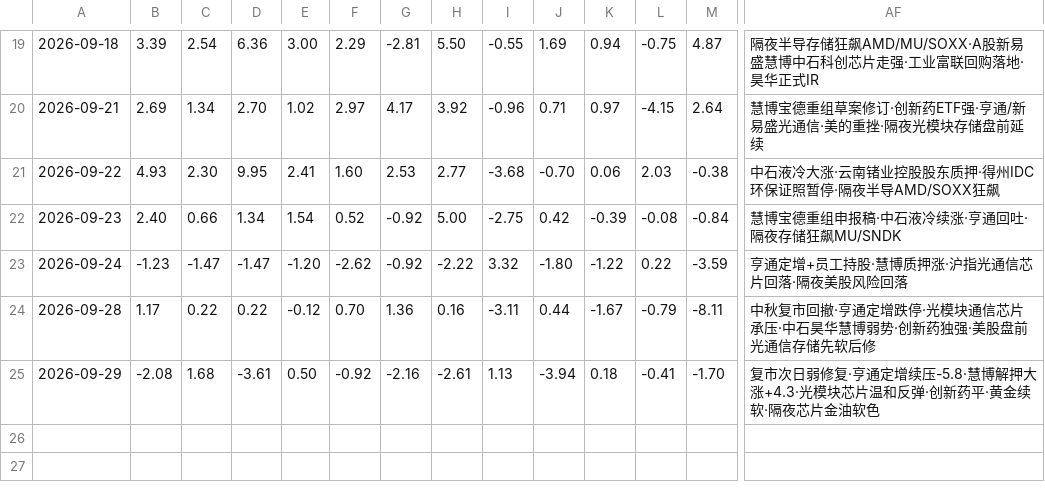
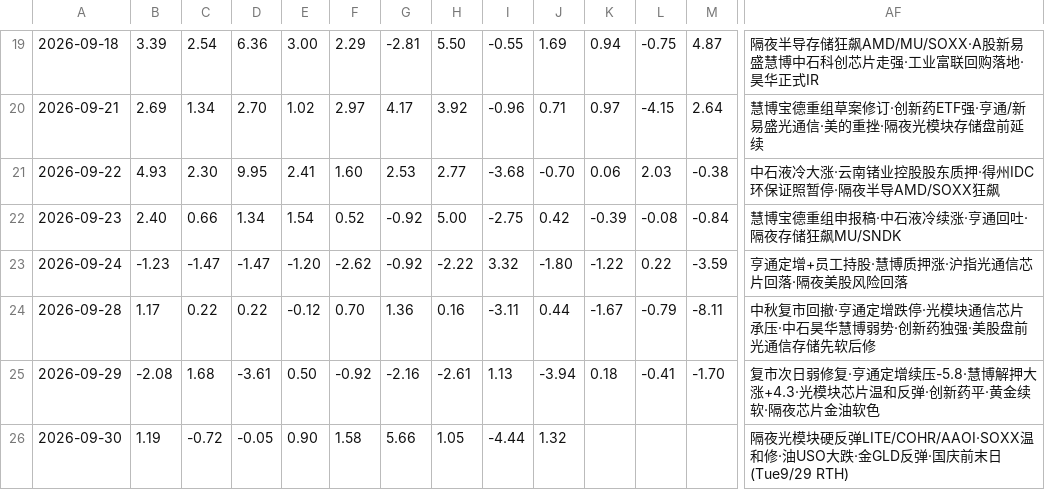
Before and after one commit to bruceleeETH/grok188, a CSV file: tape-log.csv, drawn as a sheet; only a part is shown, gaps mark what is left out; rows hold the shown columns only; the diff names each change by its address in the sheet, - before the commit and + after, or states it on an @@ line.

Commit message:
tape-log.csv: 2026-09-30 overnight US Tue RTH stub

```diff
--- a/tape-log.csv
+++ b/tape-log.csv
+row 26: 2026-09-30 | 1.19 | -0.72 | -0.05 | 0.90 | 1.58 | 5.66 | 1.05 | -4.44 | 1.32 |  |  |  | 隔夜光模块硬反弹LITE/COHR/AAOI·SOXX温和修·油USO大跌·金GLD反弹·国庆前末日(Tue9/29 RTH)
```
